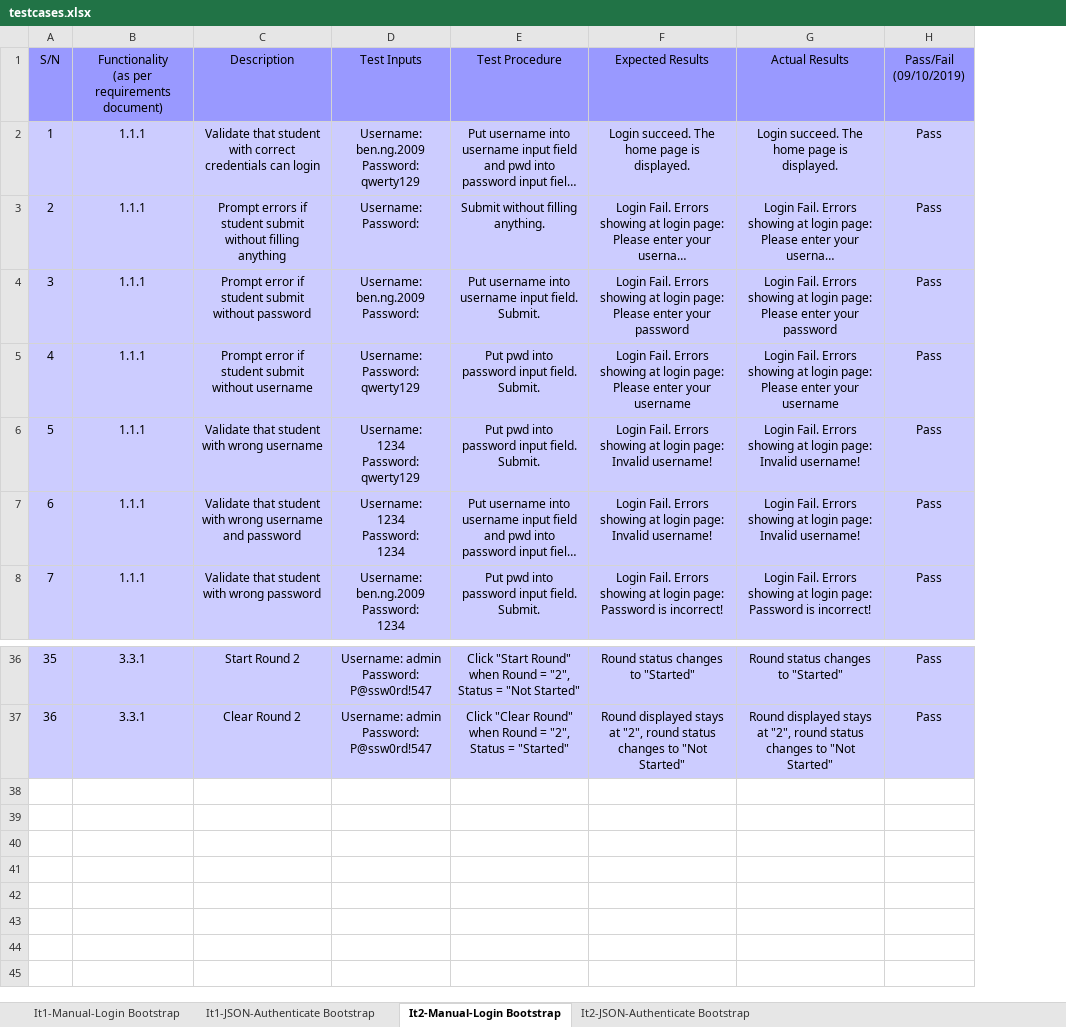
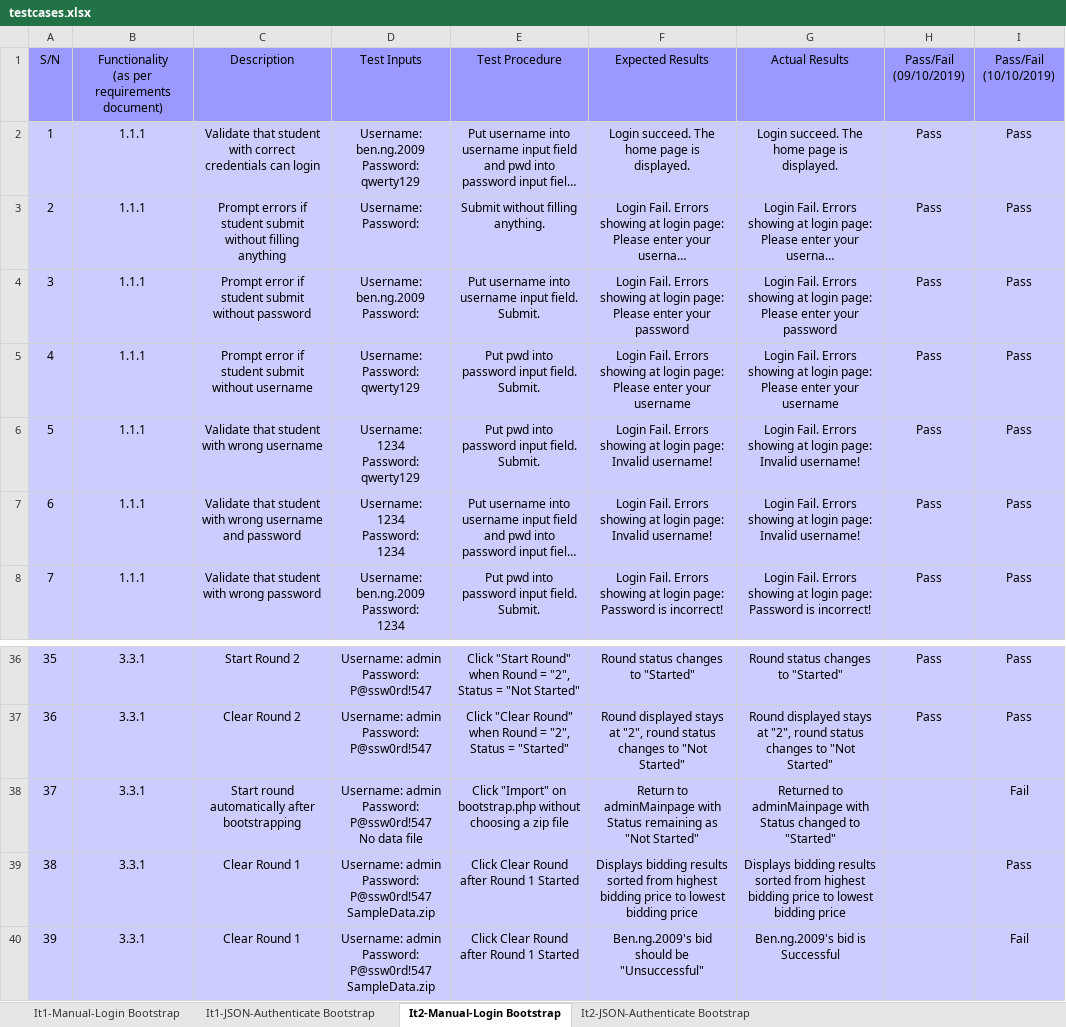
Before and after one commit to lifuhuang97/course-bidding-system, an Excel workbook: testing/testcases.xlsx, sheet It2-Manual-Login Bootstrap, drawn as a sheet; only a part is shown, gaps mark what is left out; long unchanged cells end in …; values as stored, in another font and other column widths than the file's, no borders; ↵ is a line break in a cell; the diff names each change by its address in the sheet, - before the commit and + after, or states it on an @@ line.

Commit message:
Testing for Start and Clear rounds
Co-Authored-By: tvngo2018 <tvngo2018@users.noreply.github.com>

```diff
--- a/testing/testcases.xlsx (sheet It2-Manual-Login Bootstrap)
+++ b/testing/testcases.xlsx (sheet It2-Manual-Login Bootstrap)
+column I, rows 1-8: Pass/Fail ↵ (10/10/2019) | Pass | Pass | Pass | Pass | Pass | Pass | Pass; rows 36-37: Pass | Pass
+row 38: 37 | 3.3.1 | Start round automatically after bootstrapping | Username: admin ↵ Password: P@ssw0rd!547 ↵ No data file | Click "Import" on bootstrap.php without choosing a zip file | Return to adminMainpage with Status remaining as "Not Started" | Returned to adminMainpage with Status changed to "Started" |  | Fail
+row 39: 38 | 3.3.1 | Clear Round 1 | Username: admin ↵ Password: P@ssw0rd!547 ↵ SampleData.zip | Click Clear Round after Round 1 Started | Displays bidding results sorted from highest bidding price to lowest bidding price | Displays bidding results sorted from highest bidding price to lowest bidding price |  | Pass
+row 40: 39 | 3.3.1 | Clear Round 1 | Username: admin ↵ Password: P@ssw0rd!547 ↵ SampleData.zip | Click Clear Round after Round 1 Started | Ben.ng.2009's bid should be "Unsuccessful" | Ben.ng.2009's bid is Successful |  | Fail
```
Also changed, not shown: metrics/bm.xlsx.
